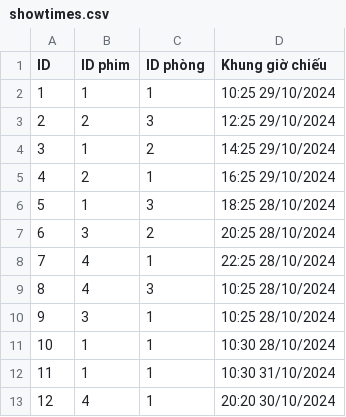
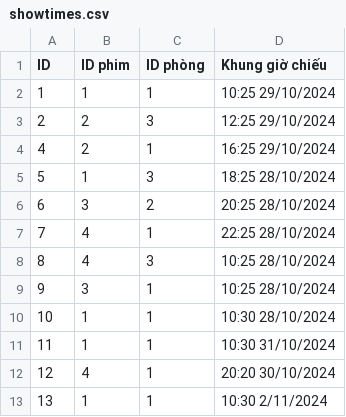
Before and after one commit to TaiLeNee/Cinema-Management, a CSV file: DATA/showtimes.csv, drawn as a sheet; removed rows and columns are numbered as before the commit, all else as after; the diff names each change by its address in the sheet, - before the commit and + after, or states it on an @@ line.

```diff
--- a/DATA/showtimes.csv
+++ b/DATA/showtimes.csv
-row 4: 3 | 1 | 2 | 14:25 29/10/2024
+row 13: 13 | 1 | 1 | 10:30 2/11/2024
```
Also changed, not shown: 19 other files.
